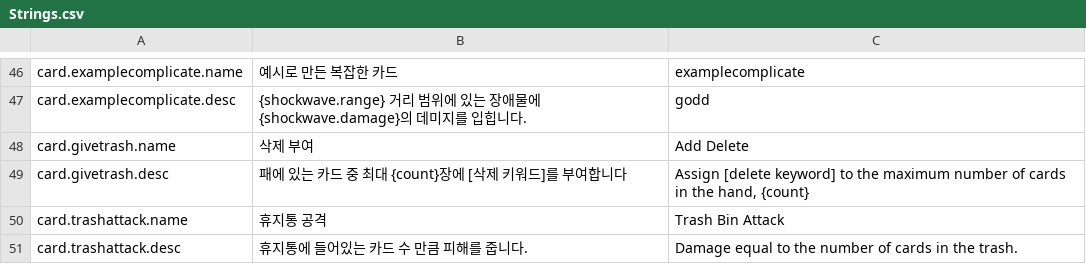
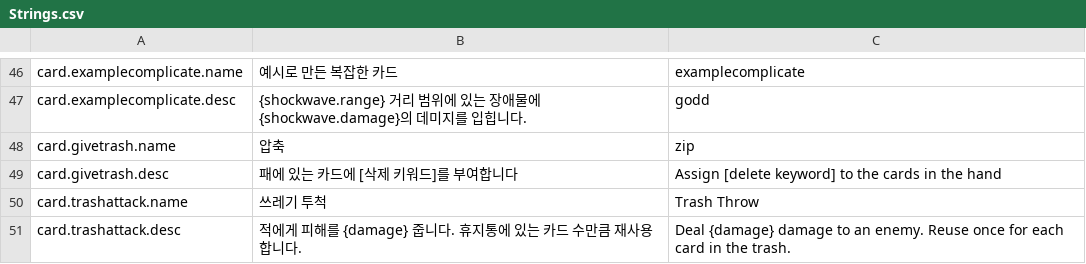
Before and after one commit to ACHiosung/Move-Cute, a CSV file: Assets/Resources/Localization/Strings.csv, drawn as a sheet; only a part is shown, gaps mark what is left out.

```diff
--- a/Assets/Resources/Localization/Strings.csv
+++ b/Assets/Resources/Localization/Strings.csv
@@ -47,5 +47,5 @@ card.examplecomplicate.name,예시로 만든 복잡한 카드,examplecomplicate
 card.examplecomplicate.desc,{shockwave.range} 거리 범위에 있는 장애물에 {shockwave.damage}의 데미지를 입힙니다.,godd
-card.givetrash.name,삭제 부여,Add Delete
-card.givetrash.desc,패에 있는 카드 중 최대 {count}장에 [삭제 키워드]를 부여합니다,"Assign [delete keyword] to the maximum number of cards in the hand, {count}"
-card.trashattack.name,휴지통 공격,Trash Bin Attack
-card.trashattack.desc,휴지통에 들어있는 카드 수 만큼 피해를 줍니다.,Damage equal to the number of cards in the trash.
+card.givetrash.name,압축,zip
+card.givetrash.desc,패에 있는 카드에 [삭제 키워드]를 부여합니다,Assign [delete keyword] to the cards in the hand
+card.trashattack.name,쓰레기 투척,Trash Throw
+card.trashattack.desc,적에게 피해를 {damage} 줍니다. 휴지통에 있는 카드 수만큼 재사용합니다.,Deal {damage} damage to an enemy. Reuse once for each card in the trash.
```
Also changed, not shown: 13 other files.
